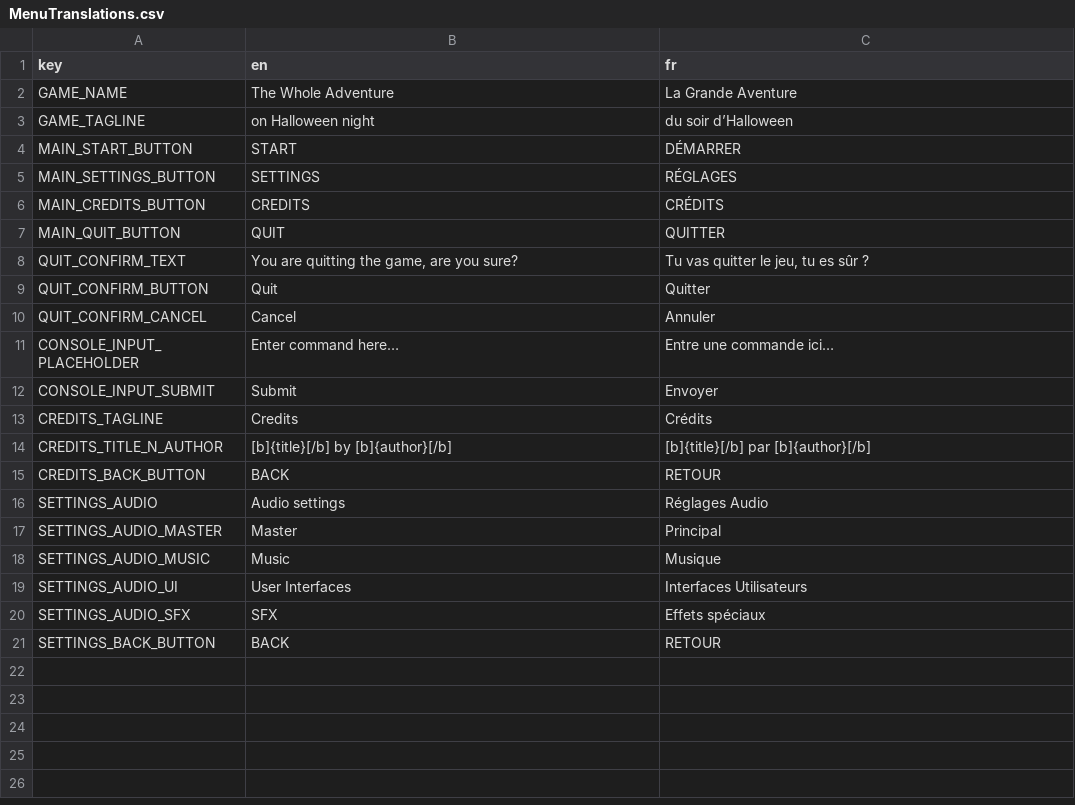
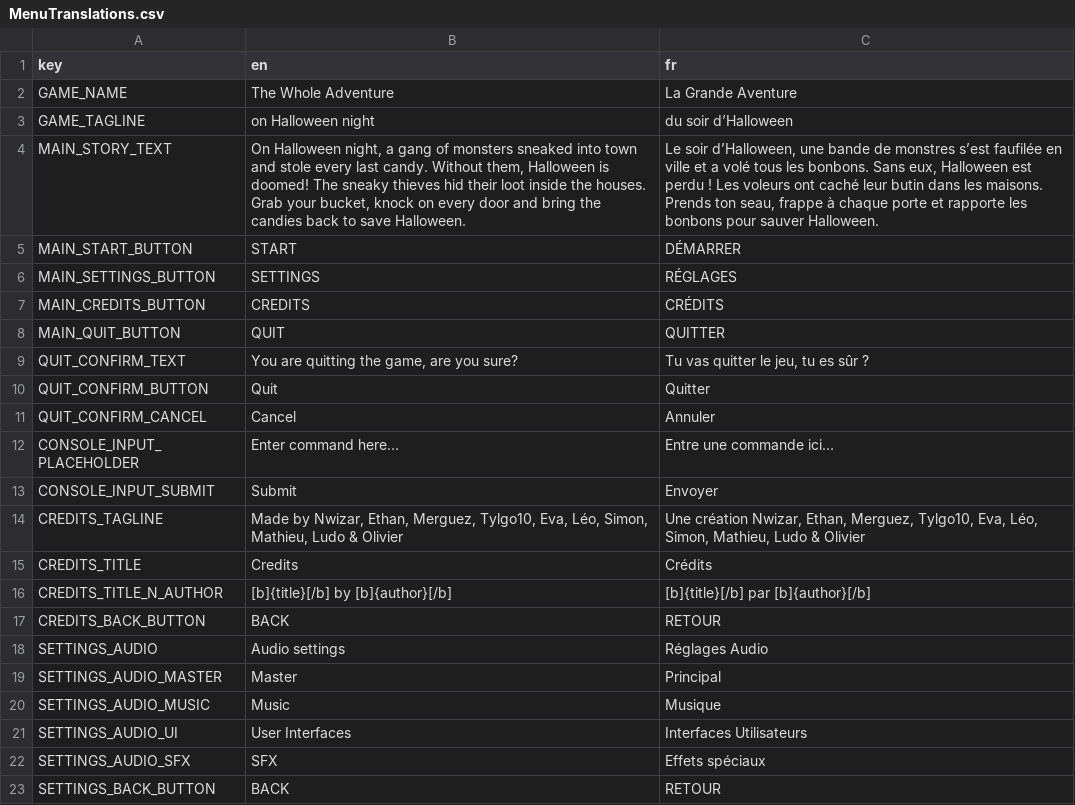
Before and after one commit to GnuCodingStudio/gamejam-2026-halloween, a CSV file: resources/localization/MenuTranslations.csv, drawn as a sheet.

Commit message:
Add a story text with a dark translucent background to the main menu

```diff
--- a/resources/localization/MenuTranslations.csv
+++ b/resources/localization/MenuTranslations.csv
@@ -3,2 +3,3 @@ GAME_NAME,The Whole Adventure,La Grande Aventure
 GAME_TAGLINE,on Halloween night,du soir d’Halloween
+MAIN_STORY_TEXT,"On Halloween night, a gang of monsters sneaked into town and stole every last candy. Without them, Halloween is doomed! The sneaky thieves hid their loot inside the houses. Grab your bucket, knock on every door and bring the candies back to save Halloween.","Le soir d’Halloween, une bande de monstres s’est faufilée en ville et a volé tous les bonbons. Sans eux, Halloween est perdu ! Les voleurs ont caché leur butin dans les maisons. Prends ton seau, frappe à chaque porte et rapporte les bonbons pour sauver Halloween."
 MAIN_START_BUTTON,START,DÉMARRER
@@ -12,3 +13,4 @@ CONSOLE_INPUT_PLACEHOLDER,Enter command here…,Entre une commande ici…
 CONSOLE_INPUT_SUBMIT,Submit,Envoyer
-CREDITS_TAGLINE,Credits,Crédits
+CREDITS_TAGLINE,"Made by Nwizar, Ethan, Merguez, Tylgo10, Eva, Léo, Simon, Mathieu, Ludo & Olivier","Une création Nwizar, Ethan, Merguez, Tylgo10, Eva, Léo, Simon, Mathieu, Ludo & Olivier"
+CREDITS_TITLE,Credits,Crédits
 CREDITS_TITLE_N_AUTHOR,[b]{title}[/b] by [b]{author}[/b],[b]{title}[/b] par [b]{author}[/b]
```
Also changed, not shown: 3 other files.
